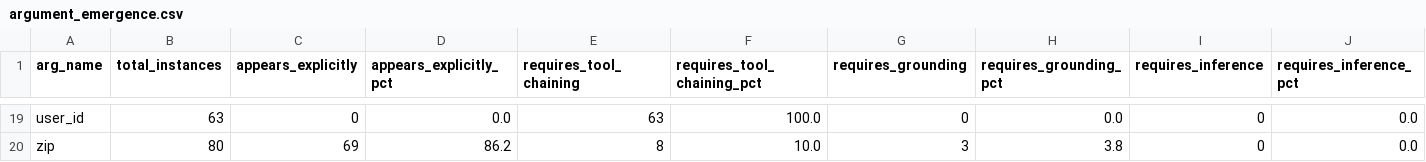
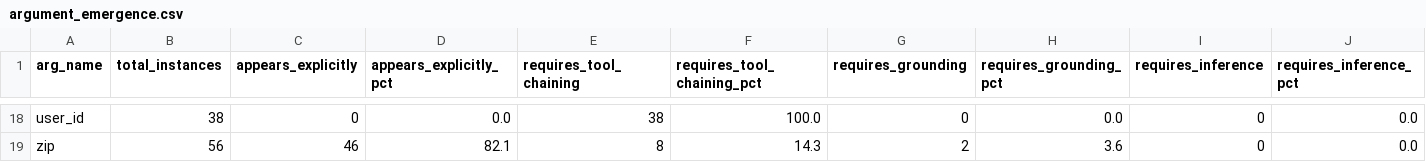
Before and after one commit to gaddyh/cognitive-tool-agent, a CSV file: reports/argument_emergence.csv, drawn as a sheet; only a part is shown, gaps mark what is left out; addresses are those after the commit; the diff covers the shown part only; the diff names each change by its address in the sheet, - before the commit and + after, or states it on an @@ line.

```diff
--- a/reports/argument_emergence.csv
+++ b/reports/argument_emergence.csv
-B18 (total_instances): 63
+B18 (total_instances): 38
-E18 (requires_tool_chaining): 63
+E18 (requires_tool_chaining): 38
-B19 (total_instances): 80
+B19 (total_instances): 56
-C19 (appears_explicitly): 69
+C19 (appears_explicitly): 46
-D19 (appears_explicitly_pct): 86.2
+D19 (appears_explicitly_pct): 82.1
-F19 (requires_tool_chaining_pct): 10.0
+F19 (requires_tool_chaining_pct): 14.3
-G19 (requires_grounding): 3
+G19 (requires_grounding): 2
-H19 (requires_grounding_pct): 3.8
+H19 (requires_grounding_pct): 3.6
```
Also changed, not shown: 1 removed row and 66 edited cells elsewhere in this file, reports/cognitive_action_topology.csv, reports/failure_heatmap.csv, 35 other files.
